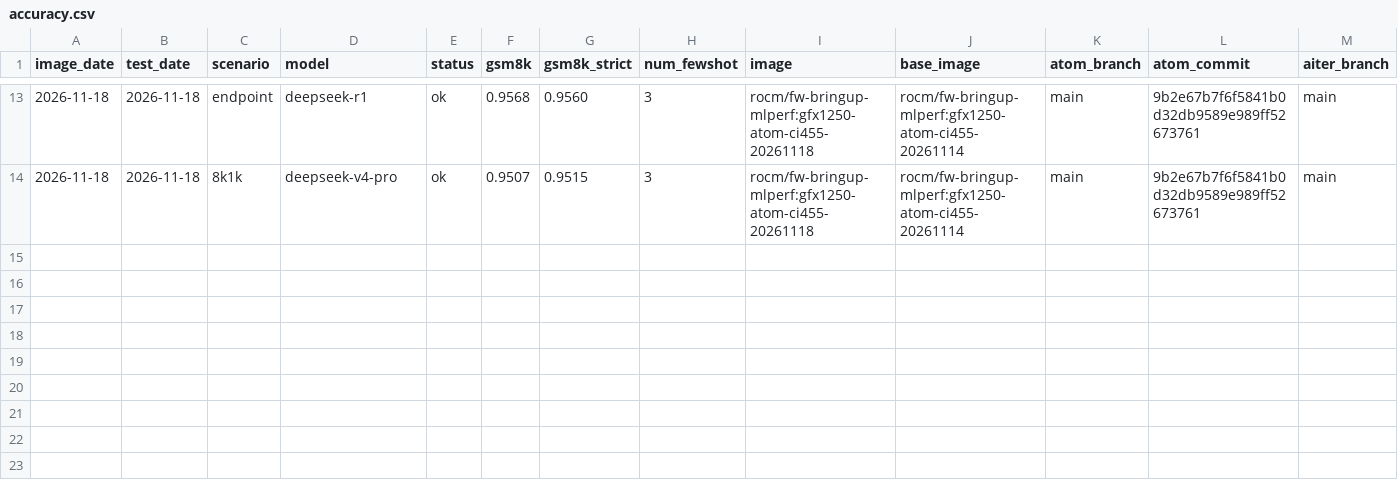
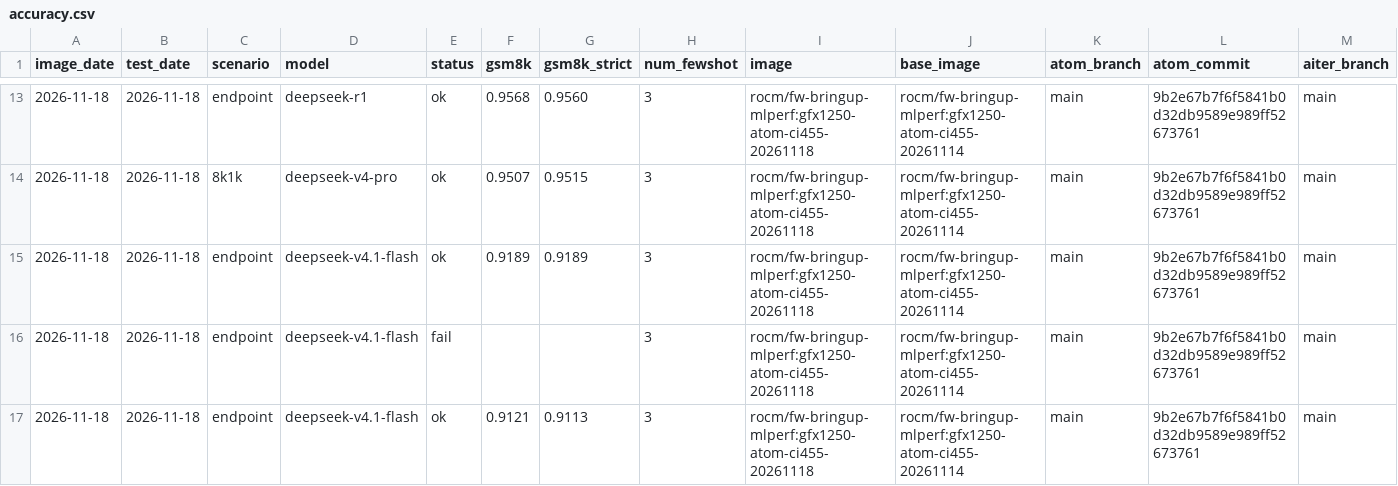
Before and after one commit to ROCm/ATOM, a CSV file: recipes/455-CI/accuracy.csv, drawn as a sheet; only a part is shown, gaps mark what is left out; rows hold the shown columns only; the diff names each change by its address in the sheet, - before the commit and + after, or states it on an @@ line.

Commit message:
[455-CI] 20261118 deepseek-v4.1-flash

```diff
--- a/recipes/455-CI/accuracy.csv
+++ b/recipes/455-CI/accuracy.csv
+row 15: 2026-11-18 | 2026-11-18 | endpoint | deepseek-v4.1-flash | ok | 0.9189 | 0.9189 | 3 | rocm/fw-bringup-mlperf:gfx1250-atom-ci455-20261118 | rocm/fw-bringup-mlperf:gfx1250-atom-ci455-20261114 | main | 9b2e67b7f6f5841b0d32db9589e989ff52673761 | main
+row 16: 2026-11-18 | 2026-11-18 | endpoint | deepseek-v4.1-flash | fail |  |  | 3 | rocm/fw-bringup-mlperf:gfx1250-atom-ci455-20261118 | rocm/fw-bringup-mlperf:gfx1250-atom-ci455-20261114 | main | 9b2e67b7f6f5841b0d32db9589e989ff52673761 | main
+row 17: 2026-11-18 | 2026-11-18 | endpoint | deepseek-v4.1-flash | ok | 0.9121 | 0.9113 | 3 | rocm/fw-bringup-mlperf:gfx1250-atom-ci455-20261118 | rocm/fw-bringup-mlperf:gfx1250-atom-ci455-20261114 | main | 9b2e67b7f6f5841b0d32db9589e989ff52673761 | main
```
Also changed, not shown: 9 other files.
